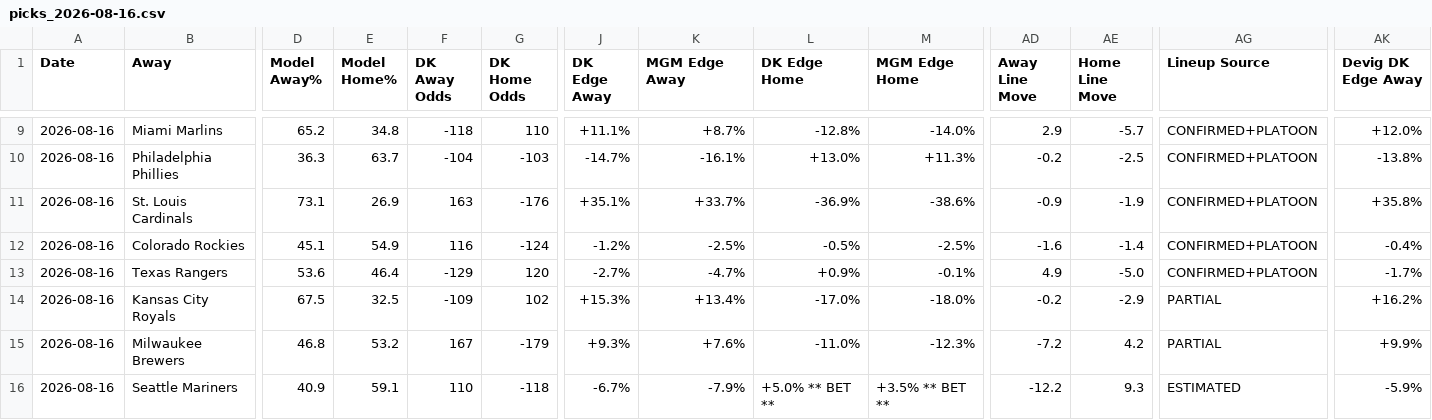
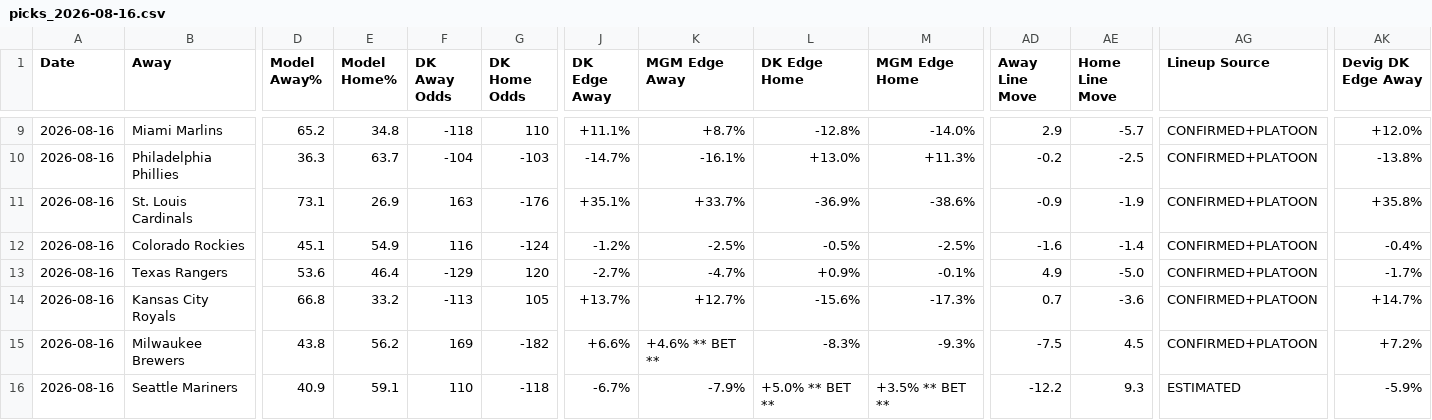
Before and after one commit to myles00price/baseball-model, a CSV file: picks_2026-08-16.csv, drawn as a sheet; only a part is shown, gaps mark what is left out; the diff covers the shown part only; the diff names each change by its address in the sheet, - before the commit and + after, or states it on an @@ line.

Commit message:
lineup lock update 2026-08-16

```diff
--- a/picks_2026-08-16.csv
+++ b/picks_2026-08-16.csv
-D14 (Model Away%): 67.5
+D14 (Model Away%): 66.8
-E14 (Model Home%): 32.5
+E14 (Model Home%): 33.2
-F14 (DK Away Odds): -109
+F14 (DK Away Odds): -113
-G14 (DK Home Odds): 102
+G14 (DK Home Odds): 105
-J14 (DK Edge Away): +15.3%
+J14 (DK Edge Away): +13.7%
-K14 (MGM Edge Away): +13.4%
+K14 (MGM Edge Away): +12.7%
-L14 (DK Edge Home): -17.0%
+L14 (DK Edge Home): -15.6%
-M14 (MGM Edge Home): -18.0%
+M14 (MGM Edge Home): -17.3%
-AD14 (Away Line Move): -0.2
+AD14 (Away Line Move): 0.7
-AE14 (Home Line Move): -2.9
+AE14 (Home Line Move): -3.6
-AG14:AG15 (Lineup Source): PARTIAL
+AG14:AG15 (Lineup Source): CONFIRMED+PLATOON
-AK14 (Devig DK Edge Away): +16.2%
+AK14 (Devig DK Edge Away): +14.7%
-D15 (Model Away%): 46.8
+D15 (Model Away%): 43.8
-E15 (Model Home%): 53.2
+E15 (Model Home%): 56.2
-F15 (DK Away Odds): 167
+F15 (DK Away Odds): 169
-G15 (DK Home Odds): -179
+G15 (DK Home Odds): -182
-J15 (DK Edge Away): +9.3%
+J15 (DK Edge Away): +6.6%
-K15 (MGM Edge Away): +7.6%
+K15 (MGM Edge Away): +4.6% ** BET **
-L15 (DK Edge Home): -11.0%
+L15 (DK Edge Home): -8.3%
-M15 (MGM Edge Home): -12.3%
+M15 (MGM Edge Home): -9.3%
-AD15 (Away Line Move): -7.2
+AD15 (Away Line Move): -7.5
-AE15 (Home Line Move): 4.2
+AE15 (Home Line Move): 4.5
-AK15 (Devig DK Edge Away): +9.9%
+AK15 (Devig DK Edge Away): +7.2%
```
Also changed, not shown: 12 edited cells elsewhere in this file, 3 other files.
